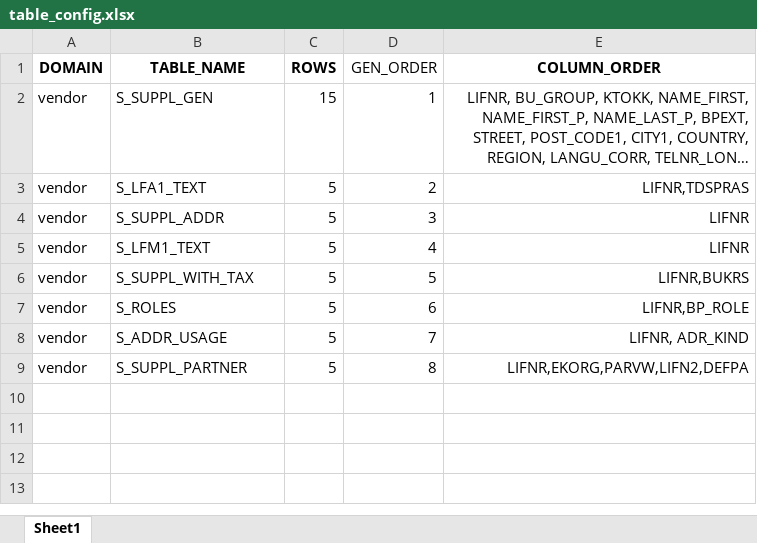
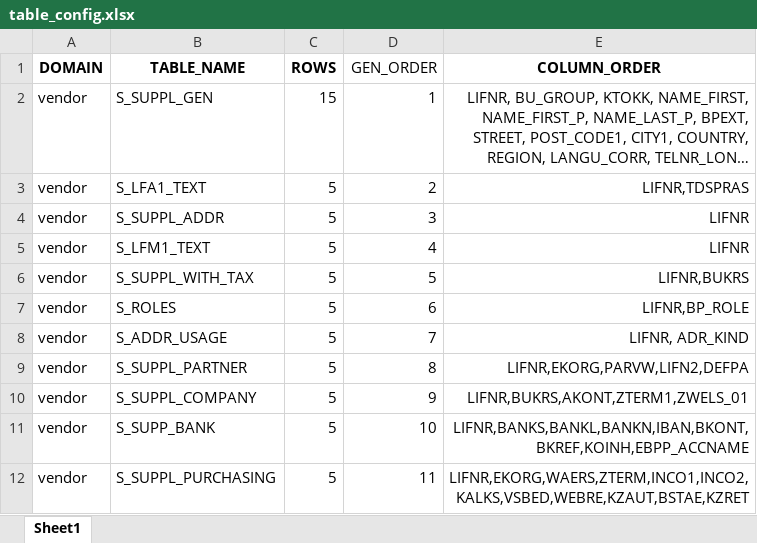
Before and after one commit to carlohakkoda1/synthetic-data-generator, an Excel workbook: config/table_config.xlsx, sheet Sheet1, drawn as a sheet; long unchanged cells end in …; values as stored, in another font and other column widths than the file's, no borders; the diff names each change by its address in the sheet, - before the commit and + after, or states it on an @@ line.

```diff
--- a/config/table_config.xlsx (sheet Sheet1)
+++ b/config/table_config.xlsx (sheet Sheet1)
+row 10: vendor | S_SUPPL_COMPANY | 5 | 9 | LIFNR,BUKRS,AKONT,ZTERM1,ZWELS_01
+row 11: vendor | S_SUPP_BANK | 5 | 10 | LIFNR,BANKS,BANKL,BANKN,IBAN,BKONT,BKREF,KOINH,EBPP_ACCNAME
+row 12: vendor | S_SUPPL_PURCHASING | 5 | 11 | LIFNR,EKORG,WAERS,ZTERM,INCO1,INCO2,KALKS,VSBED,WEBRE,KZAUT,BSTAE,KZRET
```
Also changed, not shown: definitions/vendor.xlsx, 12 other files.
